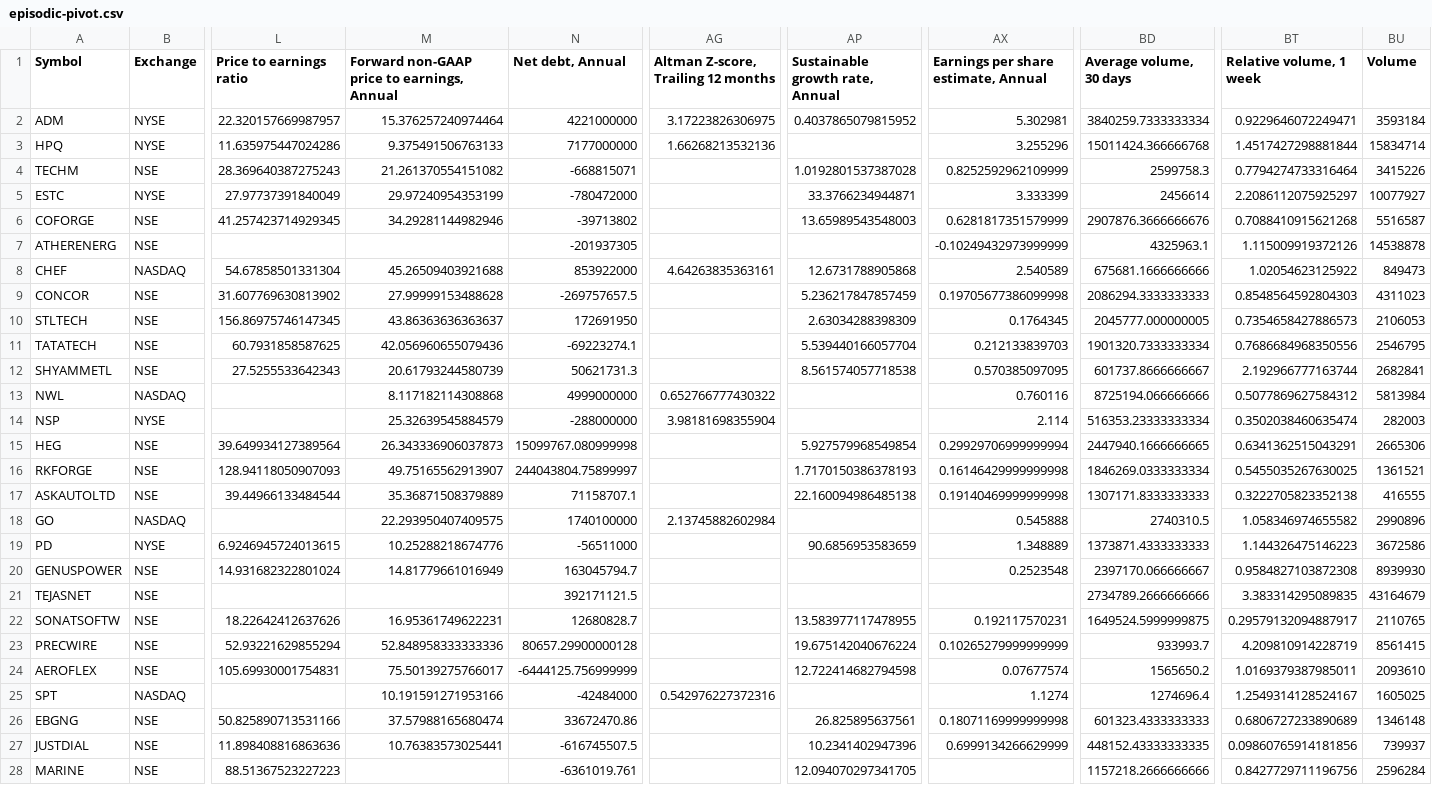
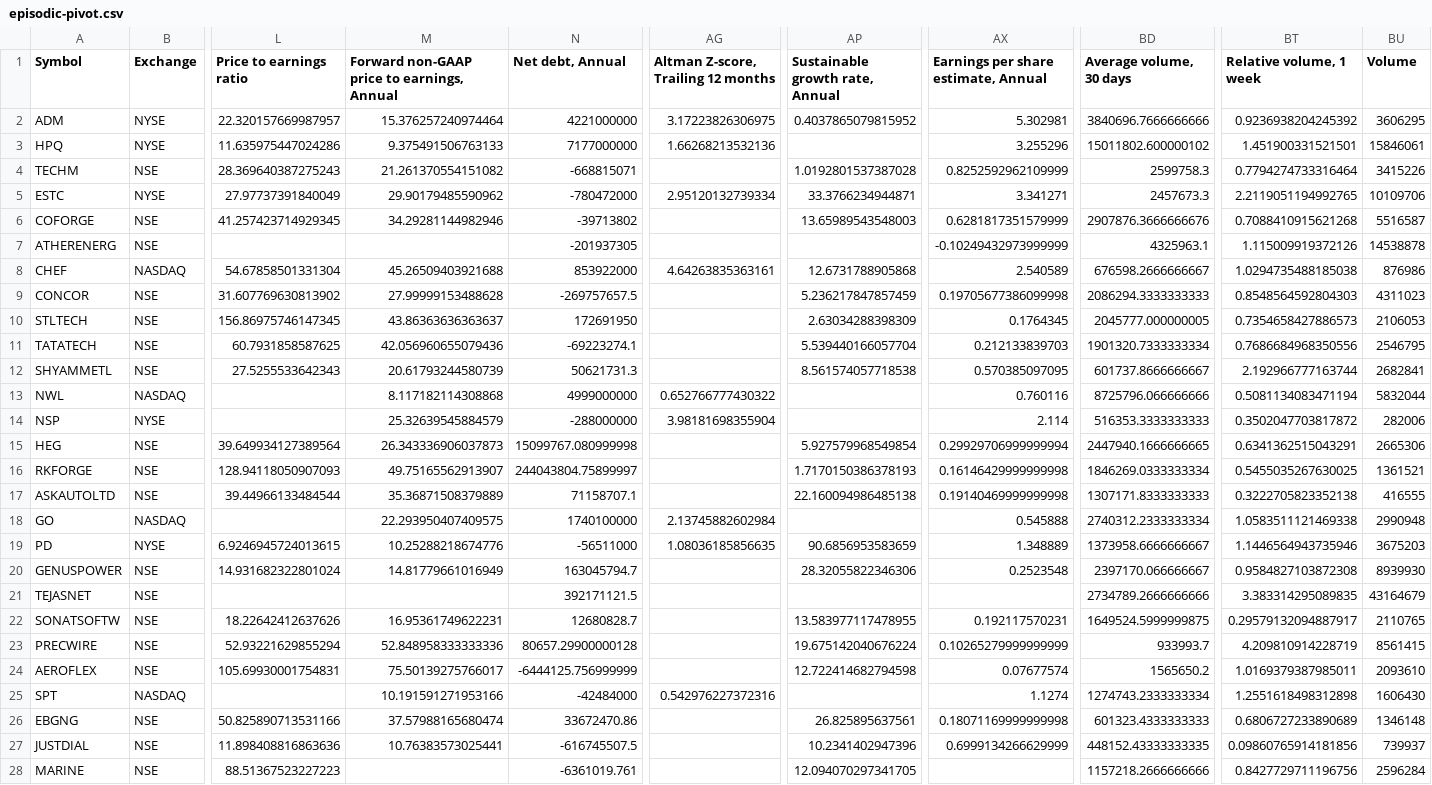
Before and after one commit to radhevrishi/market-cockpit, a CSV file: frontend/public/data/tradingview/episodic-pivot.csv, drawn as a sheet; only a part is shown, gaps mark what is left out; the diff covers the shown part only; the diff names each change by its address in the sheet, - before the commit and + after, or states it on an @@ line.

```diff
--- a/frontend/public/data/tradingview/episodic-pivot.csv
+++ b/frontend/public/data/tradingview/episodic-pivot.csv
-BD2 (Average volume, 30 days): 3840259.7333333334
+BD2 (Average volume, 30 days): 3840696.7666666666
-BT2 (Relative volume, 1 week): 0.9229646072249471
+BT2 (Relative volume, 1 week): 0.9236938204245392
-BU2 (Volume): 3593184
+BU2 (Volume): 3606295
-BD3 (Average volume, 30 days): 15011424.366666768
+BD3 (Average volume, 30 days): 15011802.600000102
-BT3 (Relative volume, 1 week): 1.4517427298881844
+BT3 (Relative volume, 1 week): 1.451900331521501
-BU3 (Volume): 15834714
+BU3 (Volume): 15846061
-M5: 29.97240954353199
+M5: 29.90179485590962
-AG5: (empty)
+AG5: 2.95120132739334
-AX5: 3.333399
+AX5: 3.341271
-BD5 (Average volume, 30 days): 2456614
+BD5 (Average volume, 30 days): 2457673.3
-BT5 (Relative volume, 1 week): 2.2086112075925297
+BT5 (Relative volume, 1 week): 2.2119051194992765
-BU5 (Volume): 10077927
+BU5 (Volume): 10109706
-BD8 (Average volume, 30 days): 675681.1666666666
+BD8 (Average volume, 30 days): 676598.2666666667
-BT8 (Relative volume, 1 week): 1.02054623125922
+BT8 (Relative volume, 1 week): 1.0294735488185038
-BU8 (Volume): 849473
+BU8 (Volume): 876986
-BD13 (Average volume, 30 days): 8725194.066666666
+BD13 (Average volume, 30 days): 8725796.066666666
-BT13 (Relative volume, 1 week): 0.5077869627584312
+BT13 (Relative volume, 1 week): 0.5081134083471194
-BU13 (Volume): 5813984
+BU13 (Volume): 5832044
-BD14 (Average volume, 30 days): 516353.23333333334
+BD14 (Average volume, 30 days): 516353.3333333333
-BT14 (Relative volume, 1 week): 0.3502038460635474
+BT14 (Relative volume, 1 week): 0.3502047703817872
-BU14 (Volume): 282003
+BU14 (Volume): 282006
-BD18 (Average volume, 30 days): 2740310.5
+BD18 (Average volume, 30 days): 2740312.2333333334
-BT18 (Relative volume, 1 week): 1.058346974655582
+BT18 (Relative volume, 1 week): 1.0583511121469338
-BU18 (Volume): 2990896
+BU18 (Volume): 2990948
-AG19: (empty)
+AG19: 1.08036185856635
-BD19 (Average volume, 30 days): 1373871.4333333333
+BD19 (Average volume, 30 days): 1373958.6666666667
-BT19 (Relative volume, 1 week): 1.144326475146223
+BT19 (Relative volume, 1 week): 1.1446564943735946
-BU19 (Volume): 3672586
+BU19 (Volume): 3675203
-AP20 (Sustainable growth rate, Annual): (empty)
+AP20 (Sustainable growth rate, Annual): 28.32055822346306
-BD25 (Average volume, 30 days): 1274696.4
+BD25 (Average volume, 30 days): 1274743.2333333334
-BT25 (Relative volume, 1 week): 1.2549314128524167
+BT25 (Relative volume, 1 week): 1.2551618498312898
-BU25 (Volume): 1605025
+BU25 (Volume): 1606430
```
Also changed, not shown: 3 edited cells elsewhere in this file, frontend/public/data/tradingview/future-nvda-alab-app-pltr.csv, frontend/public/data/tradingview/liquidity-leaders.csv, 43 other files.
